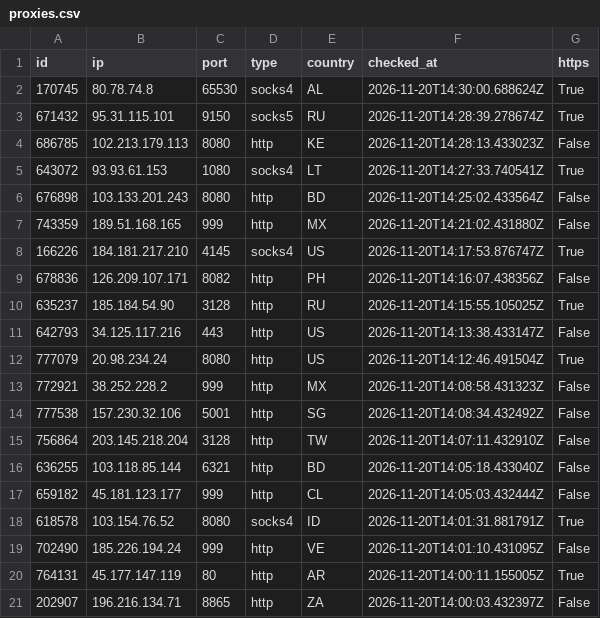
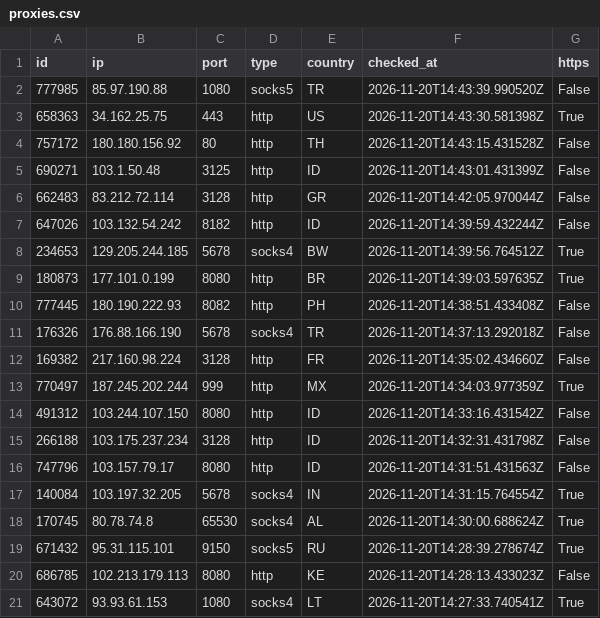
Before and after one commit to ShipHappensBro/Proxy-list, a CSV file: proxies.csv, drawn as a sheet; only a part is shown; the shorter side is filled out with more unchanged rows; the diff covers the shown part only; the diff names each change by its address in the sheet, - before the commit and + after, or states it on an @@ line.

Commit message:
Update: 41 proxies | 2026-11-20 14:45:07.543438+00:00

```diff
--- a/proxies.csv
+++ b/proxies.csv
+row 2: 777985 | 85.97.190.88 | 1080 | socks5 | TR | 2026-11-20T14:43:39.990520Z | False
+row 3: 658363 | 34.162.25.75 | 443 | http | US | 2026-11-20T14:43:30.581398Z | True
+row 4: 757172 | 180.180.156.92 | 80 | http | TH | 2026-11-20T14:43:15.431528Z | False
+row 5: 690271 | 103.1.50.48 | 3125 | http | ID | 2026-11-20T14:43:01.431399Z | False
+row 6: 662483 | 83.212.72.114 | 3128 | http | GR | 2026-11-20T14:42:05.970044Z | False
+row 7: 647026 | 103.132.54.242 | 8182 | http | ID | 2026-11-20T14:39:59.432244Z | False
+row 8: 234653 | 129.205.244.185 | 5678 | socks4 | BW | 2026-11-20T14:39:56.764512Z | True
+row 9: 180873 | 177.101.0.199 | 8080 | http | BR | 2026-11-20T14:39:03.597635Z | True
+row 10: 777445 | 180.190.222.93 | 8082 | http | PH | 2026-11-20T14:38:51.433408Z | False
+row 11: 176326 | 176.88.166.190 | 5678 | socks4 | TR | 2026-11-20T14:37:13.292018Z | False
+row 12: 169382 | 217.160.98.224 | 3128 | http | FR | 2026-11-20T14:35:02.434660Z | False
+row 13: 770497 | 187.245.202.244 | 999 | http | MX | 2026-11-20T14:34:03.977359Z | True
+row 14: 491312 | 103.244.107.150 | 8080 | http | ID | 2026-11-20T14:33:16.431542Z | False
+row 15: 266188 | 103.175.237.234 | 3128 | http | ID | 2026-11-20T14:32:31.431798Z | False
+row 16: 747796 | 103.157.79.17 | 8080 | http | ID | 2026-11-20T14:31:51.431563Z | False
+row 17: 140084 | 103.197.32.205 | 5678 | socks4 | IN | 2026-11-20T14:31:15.764554Z | True
```
Also changed, not shown: 11 removed rows elsewhere in this file, 6 other files.
